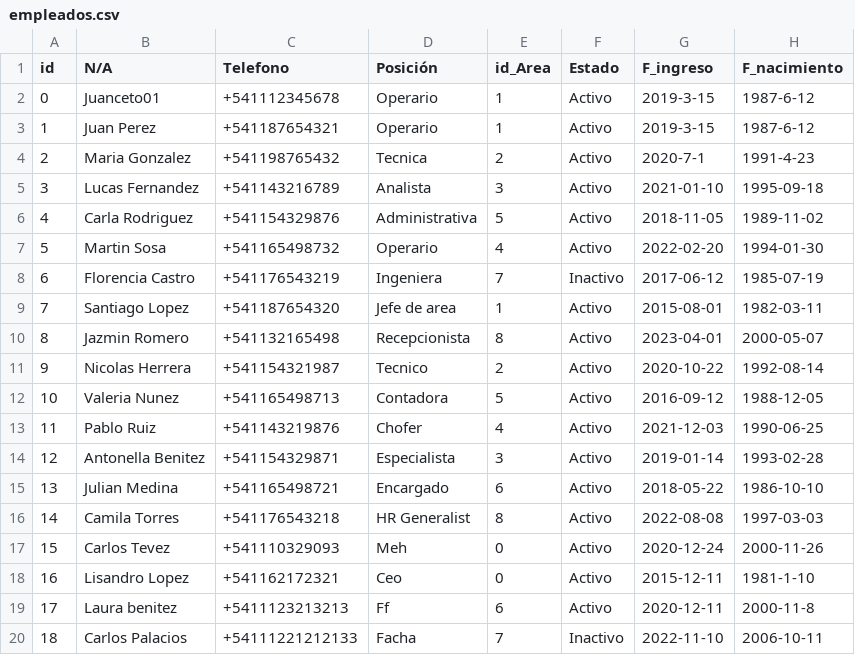
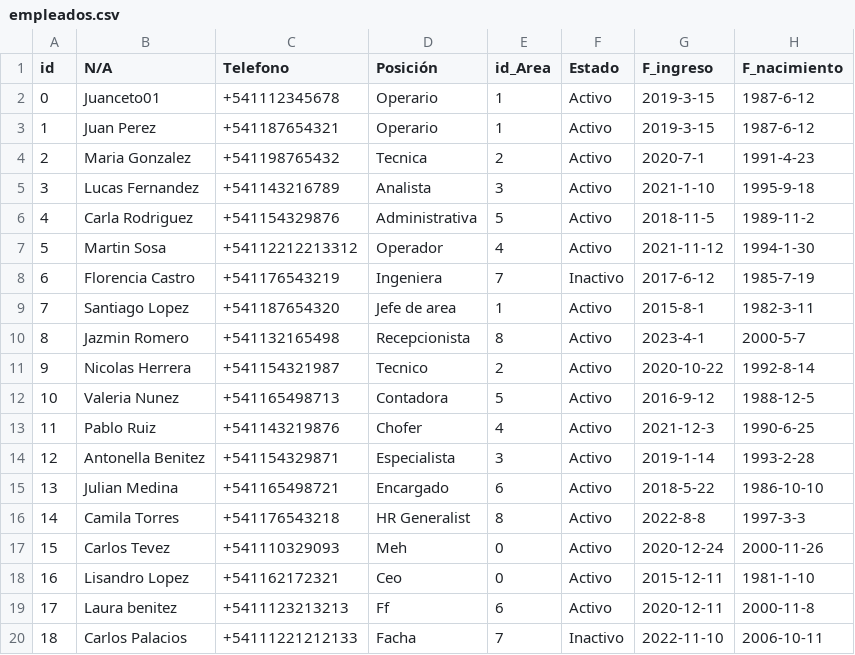
Before and after one commit to VMASPAD/Sistema-de-Gestion-de-recursos-humanos-15-Grupo-9, a CSV file: Matrices/empleados.csv, drawn as a sheet.

```diff
--- a/Matrices/empleados.csv
+++ b/Matrices/empleados.csv
@@ -4,14 +4,14 @@ id,N/A,Telefono,Posición,id_Area,Estado,F_ingreso,F_nacimiento
 2,Maria Gonzalez,+541198765432,Tecnica,2,Activo,2020-7-1,1991-4-23
-3,Lucas Fernandez,+541143216789,Analista,3,Activo,2021-01-10,1995-09-18
-4,Carla Rodriguez,+541154329876,Administrativa,5,Activo,2018-11-05,1989-11-02
-5,Martin Sosa,+541165498732,Operario,4,Activo,2022-02-20,1994-01-30
-6,Florencia Castro,+541176543219,Ingeniera,7,Inactivo,2017-06-12,1985-07-19
-7,Santiago Lopez,+541187654320,Jefe de area,1,Activo,2015-08-01,1982-03-11
-8,Jazmin Romero,+541132165498,Recepcionista,8,Activo,2023-04-01,2000-05-07
-9,Nicolas Herrera,+541154321987,Tecnico,2,Activo,2020-10-22,1992-08-14
-10,Valeria Nunez,+541165498713,Contadora,5,Activo,2016-09-12,1988-12-05
-11,Pablo Ruiz,+541143219876,Chofer,4,Activo,2021-12-03,1990-06-25
-12,Antonella Benitez,+541154329871,Especialista,3,Activo,2019-01-14,1993-02-28
-13,Julian Medina,+541165498721,Encargado,6,Activo,2018-05-22,1986-10-10
-14,Camila Torres,+541176543218,HR Generalist,8,Activo,2022-08-08,1997-03-03
+3,Lucas Fernandez,+541143216789,Analista,3,Activo,2021-1-10,1995-9-18
+4,Carla Rodriguez,+541154329876,Administrativa,5,Activo,2018-11-5,1989-11-2
+5,Martin Sosa,+54112212213312,Operador,4,Activo,2021-11-12,1994-1-30
+6,Florencia Castro,+541176543219,Ingeniera,7,Inactivo,2017-6-12,1985-7-19
+7,Santiago Lopez,+541187654320,Jefe de area,1,Activo,2015-8-1,1982-3-11
+8,Jazmin Romero,+541132165498,Recepcionista,8,Activo,2023-4-1,2000-5-7
+9,Nicolas Herrera,+541154321987,Tecnico,2,Activo,2020-10-22,1992-8-14
+10,Valeria Nunez,+541165498713,Contadora,5,Activo,2016-9-12,1988-12-5
+11,Pablo Ruiz,+541143219876,Chofer,4,Activo,2021-12-3,1990-6-25
+12,Antonella Benitez,+541154329871,Especialista,3,Activo,2019-1-14,1993-2-28
+13,Julian Medina,+541165498721,Encargado,6,Activo,2018-5-22,1986-10-10
+14,Camila Torres,+541176543218,HR Generalist,8,Activo,2022-8-8,1997-3-3
 15,Carlos Tevez,+541110329093,Meh,0,Activo,2020-12-24,2000-11-26
```
Also changed, not shown: 1 other file.
